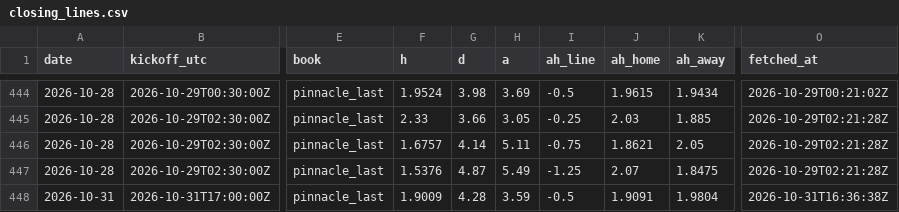
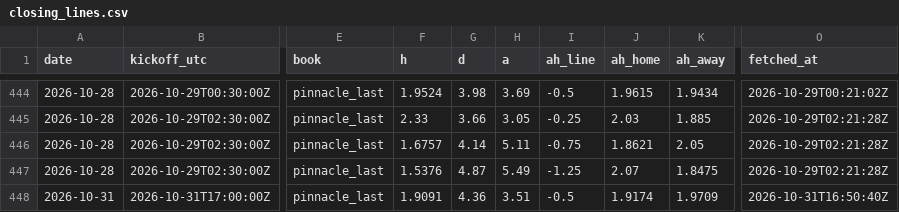
Before and after one commit to TheBallr/MLS-FUTURES, a CSV file: data/market/closing_lines.csv, drawn as a sheet; only a part is shown, gaps mark what is left out; the diff names each change by its address in the sheet, - before the commit and + after, or states it on an @@ line.

```diff
--- a/data/market/closing_lines.csv
+++ b/data/market/closing_lines.csv
-F448 (h): 1.9009
+F448 (h): 1.9091
-G448 (d): 4.28
+G448 (d): 4.36
-H448 (a): 3.59
+H448 (a): 3.51
-J448 (ah_home): 1.9091
+J448 (ah_home): 1.9174
-K448 (ah_away): 1.9804
+K448 (ah_away): 1.9709
-O448 (fetched_at): 2026-10-31T16:36:38Z
+O448 (fetched_at): 2026-10-31T16:50:40Z
```
Also changed, not shown: data/market/current_round_odds.csv, 3 other files.
